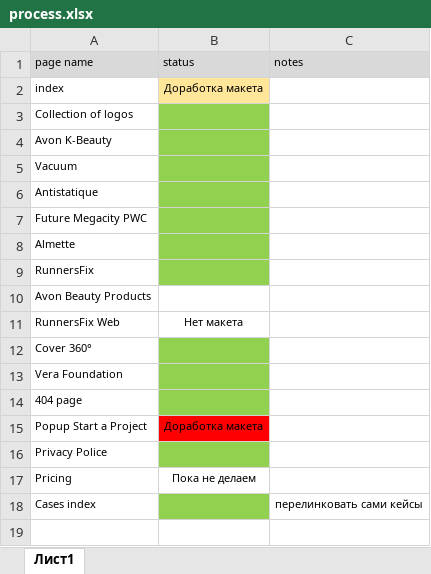
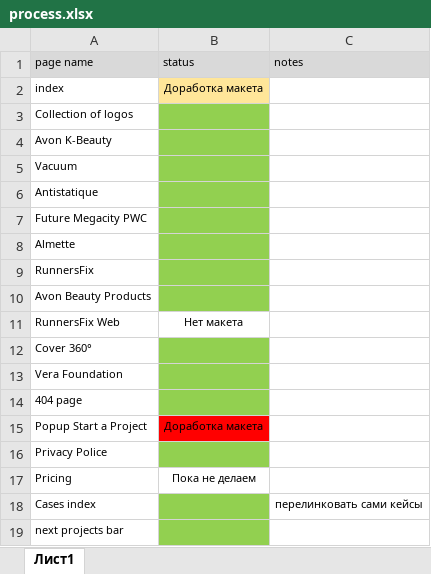
Before and after one commit to iKprkv/as-crew, an Excel workbook: process.xlsx, sheet Лист1, drawn as a sheet; values as stored, in another font and other column widths than the file's, no borders; charts and pictures not drawn; the diff names each change by its address in the sheet, - before the commit and + after, or states it on an @@ line.

```diff
--- a/process.xlsx (sheet Лист1)
+++ b/process.xlsx (sheet Лист1)
-B10 fill: none
+B10 fill: #92D050
+row 19: next projects bar
```
Also changed, not shown: 39 other files.
